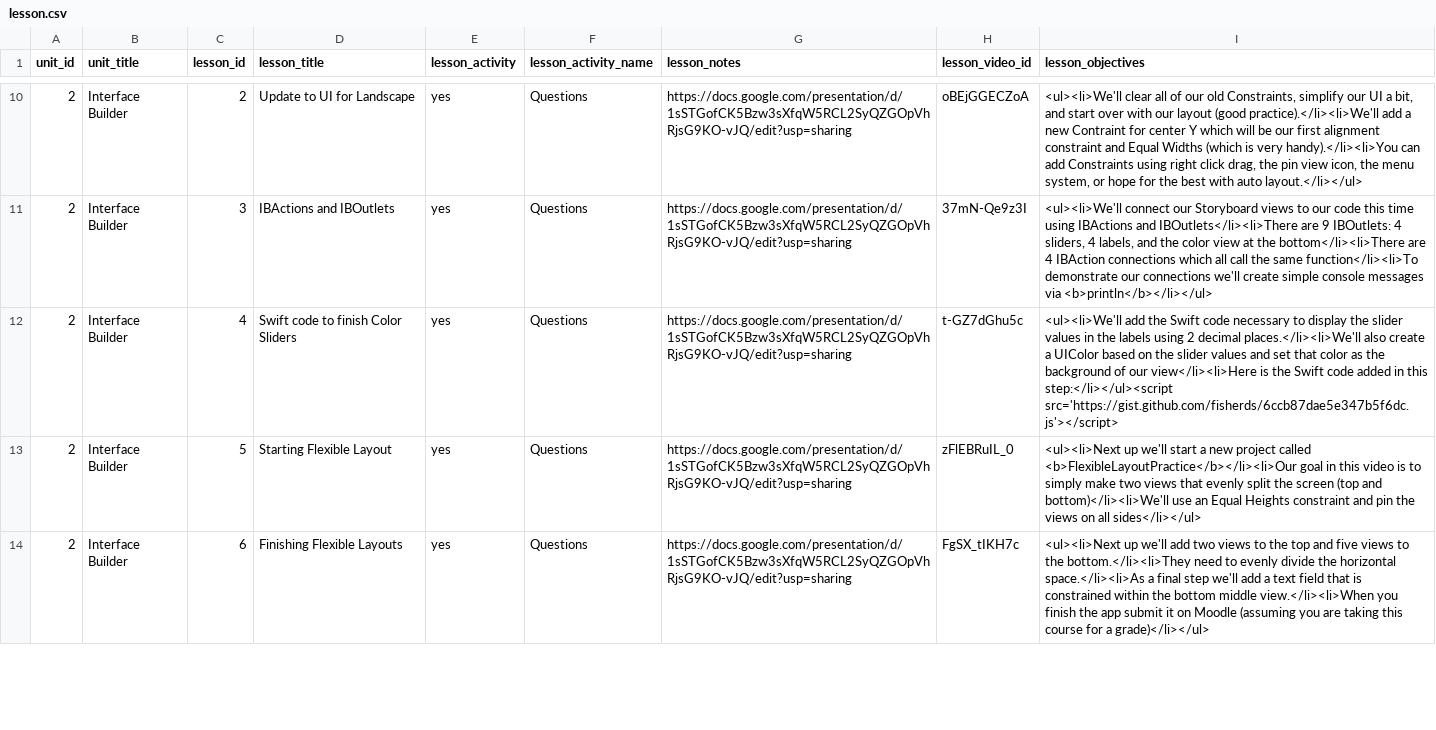
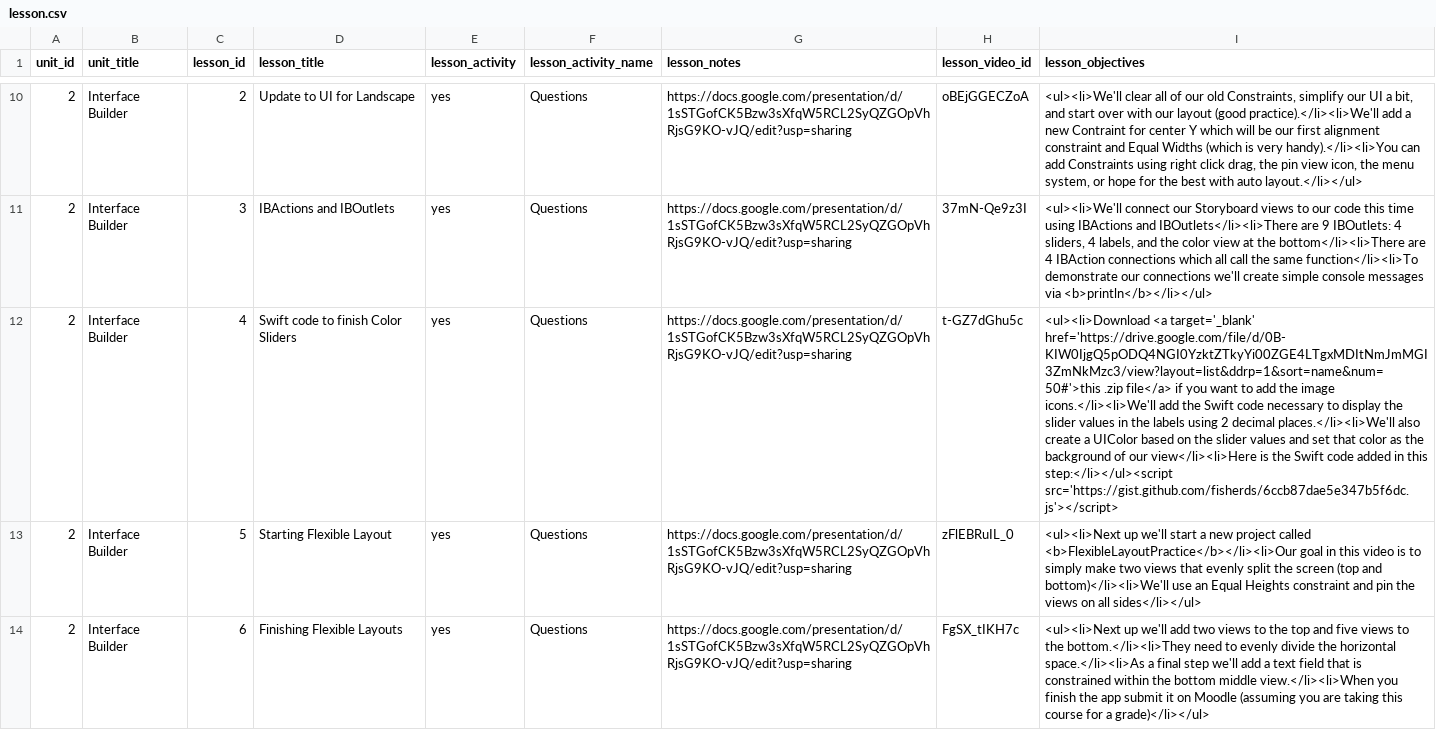
Before and after one commit to Rosebotics/RoseboticsWeb, a CSV file: appengine/courses/ios-swift-intro/data/lesson.csv, drawn as a sheet; only a part is shown, gaps mark what is left out; the diff names each change by its address in the sheet, - before the commit and + after, or states it on an @@ line.

Commit message:
added a link to color slider icons

```diff
--- a/appengine/courses/ios-swift-intro/data/lesson.csv
+++ b/appengine/courses/ios-swift-intro/data/lesson.csv
-I12 (lesson_objectives): <ul><li>We'll add the…
+I12 (lesson_objectives): <ul><li>Download <a target='_blank' href='https://drive.google.com/file/d/0B-KIW0IjgQ5pODQ4NGI0YzktZTkyYi00ZGE4LTgxMDItNmJmMGI3ZmNkMzc3/view?layout=list&ddrp=1&sort=name&num=50#'>this .zip file</a> if you want to add the image icons.</li><li>We'll add the…
```
